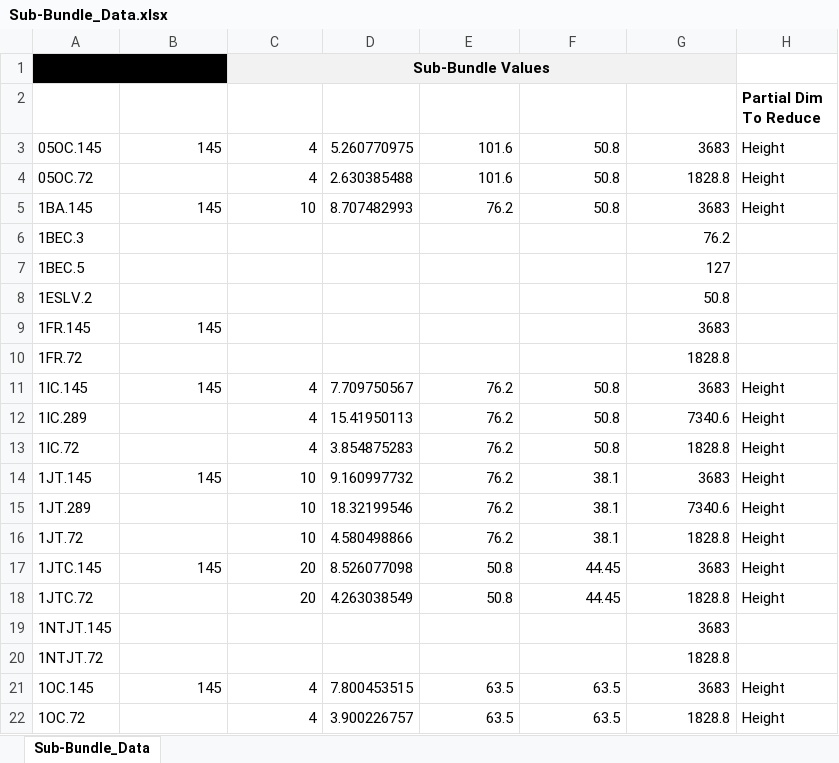
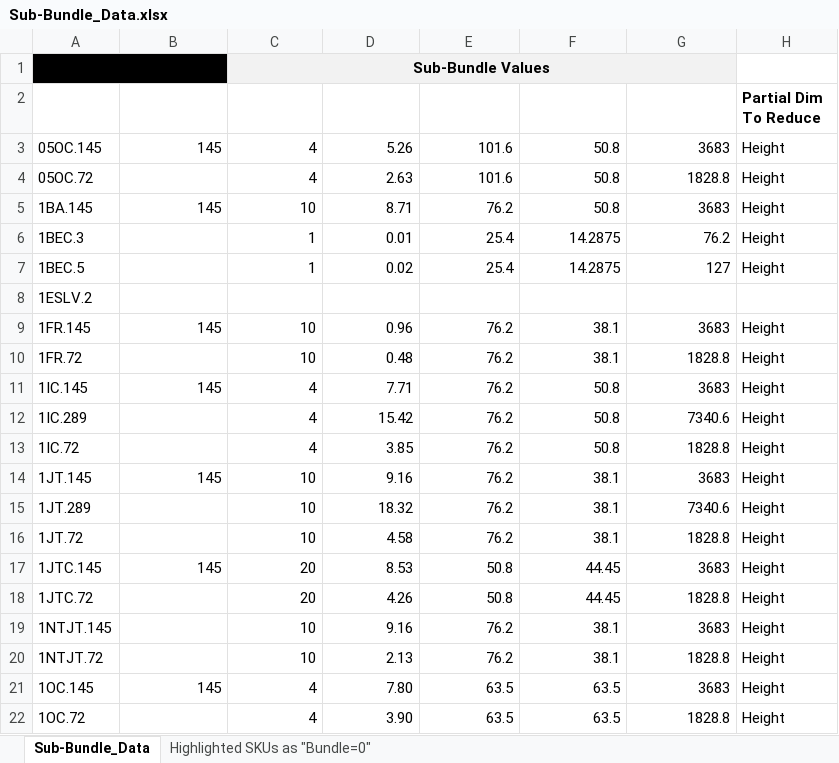
Before and after one commit to BraedonM/bundle-optimization, an Excel workbook: src/Sub-Bundle_Data.xlsx, sheet Sub-Bundle_Data, drawn as a sheet; only a part is shown; values as stored, in another font and other column widths than the file's, no borders; table styles not drawn; the diff covers the shown part only; the diff names each change by its address in the sheet, - before the commit and + after, or states it on an @@ line.

```diff
--- a/src/Sub-Bundle_Data.xlsx (sheet Sub-Bundle_Data)
+++ b/src/Sub-Bundle_Data.xlsx (sheet Sub-Bundle_Data)
+sheet tab: Highlighted SKUs as "Bundle=0"
-D3 (Weight kg/length): 5.260770975
+D3 (Weight kg/length): 5.26
-D4 (Weight kg/length): 2.630385488
+D4 (Weight kg/length): 2.63
-D5 (Weight kg/length): 8.707482993
+D5 (Weight kg/length): 8.71
-C6:C7 (Qty/bundle): (empty)
+C6:C7 (Qty/bundle): 1
-D6 (Weight kg/length): (empty)
+D6 (Weight kg/length): 0.01
-E6:E7 (Width (mm)): (empty)
+E6:E7 (Width (mm)): 25.4
-F6:F7 (Height (mm)): (empty)
+F6:F7 (Height (mm)): 14.2875
-H6:H7 (Partial Dim To Reduce): (empty)
+H6:H7 (Partial Dim To Reduce): Height
-D7 (Weight kg/length): (empty)
+D7 (Weight kg/length): 0.02
-G8 (Length (mm)): 50.8
+G8 (Length (mm)): (empty)
-C9:C10 (Qty/bundle): (empty)
+C9:C10 (Qty/bundle): 10
-D9 (Weight kg/length): (empty)
+D9 (Weight kg/length): 0.96
-E9:E10 (Width (mm)): (empty)
+E9:E10 (Width (mm)): 76.2
-F9:F10 (Height (mm)): (empty)
+F9:F10 (Height (mm)): 38.1
-H9:H10 (Partial Dim To Reduce): (empty)
+H9:H10 (Partial Dim To Reduce): Height
-D10 (Weight kg/length): (empty)
+D10 (Weight kg/length): 0.48
-D11 (Weight kg/length): 7.709750567
+D11 (Weight kg/length): 7.71
-D12 (Weight kg/length): 15.41950113
+D12 (Weight kg/length): 15.42
-D13 (Weight kg/length): 3.854875283
+D13 (Weight kg/length): 3.85
-D14 (Weight kg/length): 9.160997732
+D14 (Weight kg/length): 9.16
-D15 (Weight kg/length): 18.32199546
+D15 (Weight kg/length): 18.32
-D16 (Weight kg/length): 4.580498866
+D16 (Weight kg/length): 4.58
-D17 (Weight kg/length): 8.526077098
+D17 (Weight kg/length): 8.53
-D18 (Weight kg/length): 4.263038549
+D18 (Weight kg/length): 4.26
-C19:C20 (Qty/bundle): (empty)
+C19:C20 (Qty/bundle): 10
-D19 (Weight kg/length): (empty)
+D19 (Weight kg/length): 9.16
-E19:E20 (Width (mm)): (empty)
+E19:E20 (Width (mm)): 76.2
-F19:F20 (Height (mm)): (empty)
+F19:F20 (Height (mm)): 38.1
-H19:H20 (Partial Dim To Reduce): (empty)
+H19:H20 (Partial Dim To Reduce): Height
-D20 (Weight kg/length): (empty)
+D20 (Weight kg/length): 2.13
-D21 (Weight kg/length): 7.800453515
+D21 (Weight kg/length): 7.80
-D22 (Weight kg/length): 3.900226757
+D22 (Weight kg/length): 3.90
```
Also changed, not shown: 1 removed row and 451 edited cells elsewhere in this sheet, data_jul4/SO-PackExport Data_1013075.xlsx, 23 other files.
